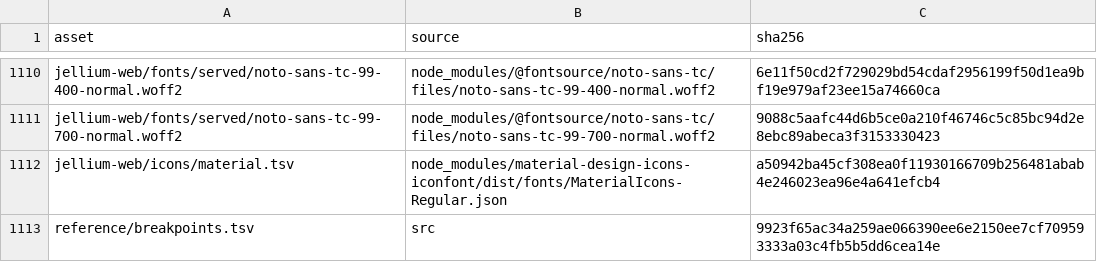
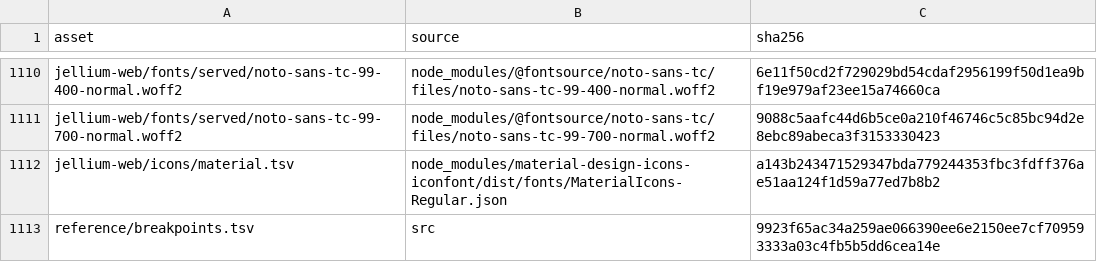
Before and after one commit to andrewrabert/jellium-cli, a TSV file: reference/assets.tsv, drawn as a sheet; only a part is shown, gaps mark what is left out.

```diff
--- a/reference/assets.tsv
+++ b/reference/assets.tsv
@@ -1111,3 +1111,3 @@ jellium-web/fonts/served/noto-sans-tc-99-400-normal.woff2	node_modules/@fontsour
 jellium-web/fonts/served/noto-sans-tc-99-700-normal.woff2	node_modules/@fontsource/noto-sans-tc/files/noto-sans-tc-99-700-normal.woff2	9088c5aafc44d6b5ce0a210f46746c5c85bc94d2e8ebc89abeca3f3153330423
-jellium-web/icons/material.tsv	node_modules/material-design-icons-iconfont/dist/fonts/MaterialIcons-Regular.json	a50942ba45cf308ea0f11930166709b256481abab4e246023ea96e4a641efcb4
+jellium-web/icons/material.tsv	node_modules/material-design-icons-iconfont/dist/fonts/MaterialIcons-Regular.json	a143b243471529347bda779244353fbc3fdff376ae51aa124f1d59a77ed7b8b2
 reference/breakpoints.tsv	src	9923f65ac34a259ae066390ee6e2150ee7cf709593333a03c4fb5b5dd6cea14e
```
Also changed, not shown: jellium-web/icons/material.tsv, reference/provenance.tsv, 8 other files.
